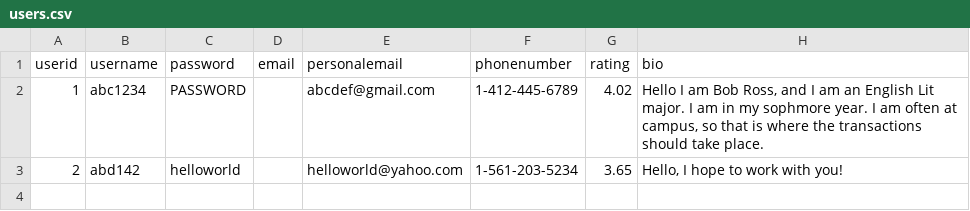
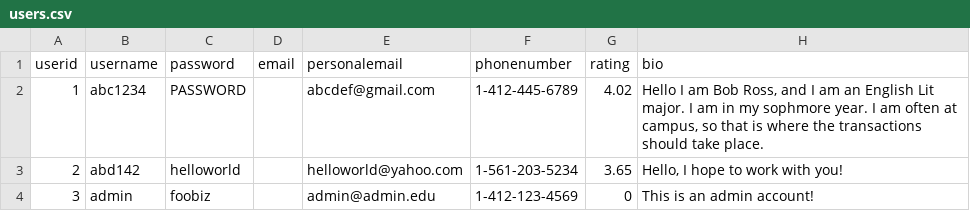
Before and after one commit to amm414/CS1530-Software-Engineering-Project, a CSV file: demo/users.csv, drawn as a sheet.

Commit message:
Added 'Admin' and collapsed search filter

```diff
--- a/demo/users.csv
+++ b/demo/users.csv
@@ -3 +3,2 @@ userid,username,password,email,personalemail,phonenumber,rating,bio
 2,abd142,helloworld,,helloworld@yahoo.com,1-561-203-5234,3.65,"Hello, I hope to work with you!"
+3,admin,foobiz,,admin@admin.edu,1-412-123-4569,0,"This is an admin account!"
```
Also changed, not shown: 2 other files.
